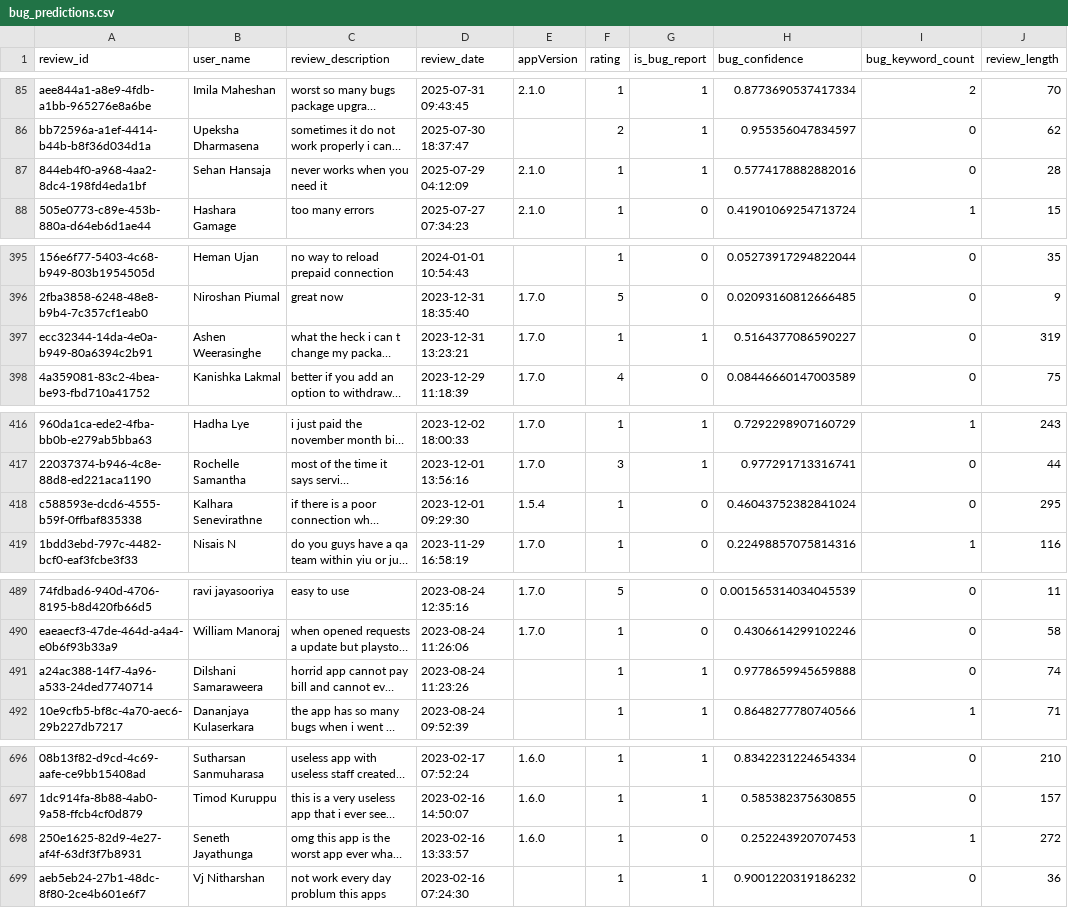
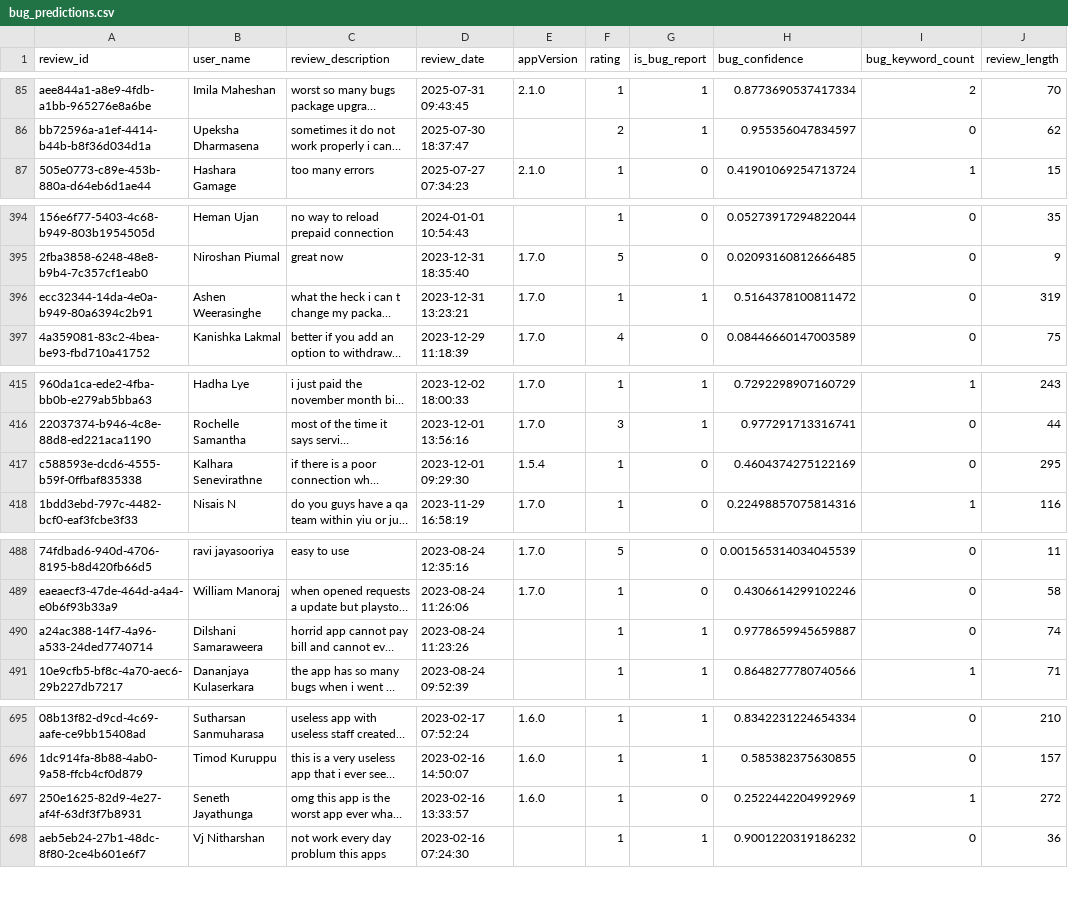
Before and after one commit to Team-SLT/slt-bug-analytics-dashboard, a CSV file: data/bug_predictions.csv, drawn as a sheet; only a part is shown, gaps mark what is left out; long unchanged cells end in …; removed rows and columns are numbered as before the commit, all else as after; the diff covers the shown part only; the diff names each change by its address in the sheet, - before the commit and + after, or states it on an @@ line.

```diff
--- a/data/bug_predictions.csv
+++ b/data/bug_predictions.csv
-row 87: 844eb4f0-a968-4aa2-8dc4-198fd4eda1bf | Sehan Hansaja | never works when you need it | 2025-07-29 04:12:09 | 2.1.0 | 1 | 1 | 0.5774178882882016 | 0 | 28
-H396 (bug_confidence): 0.5164377086590227
+H396 (bug_confidence): 0.5164378100811472
-H417 (bug_confidence): 0.46043752382841024
+H417 (bug_confidence): 0.4604374275122169
-H490 (bug_confidence): 0.9778659945659888
+H490 (bug_confidence): 0.9778659945659887
-H697 (bug_confidence): 0.252243920707453
+H697 (bug_confidence): 0.2522442204992969
```
Also changed, not shown: 2 edited cells elsewhere in this file, data/categorized_bugs.csv, data/developer_bug_summaries.csv, 4 other files.
